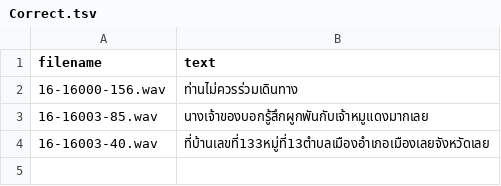
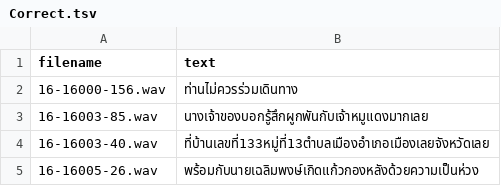
Before and after one commit to NattawutPhuddang/Annotation-metadata, a TSV file: backend/Correct.tsv, drawn as a sheet; the diff names each change by its address in the sheet, - before the commit and + after, or states it on an @@ line.

```diff
--- a/backend/Correct.tsv
+++ b/backend/Correct.tsv
+row 5: 16-16005-26.wav | พร้อมกับนายเฉลิมพงษ์เกิดแก้วกองหลังด้วยความเป็นห่วง
```
Also changed, not shown: 1 other file.
